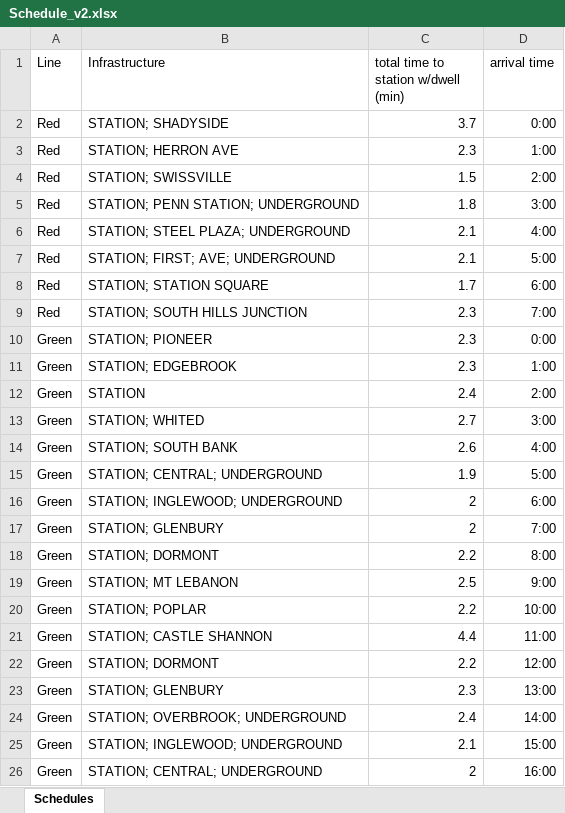
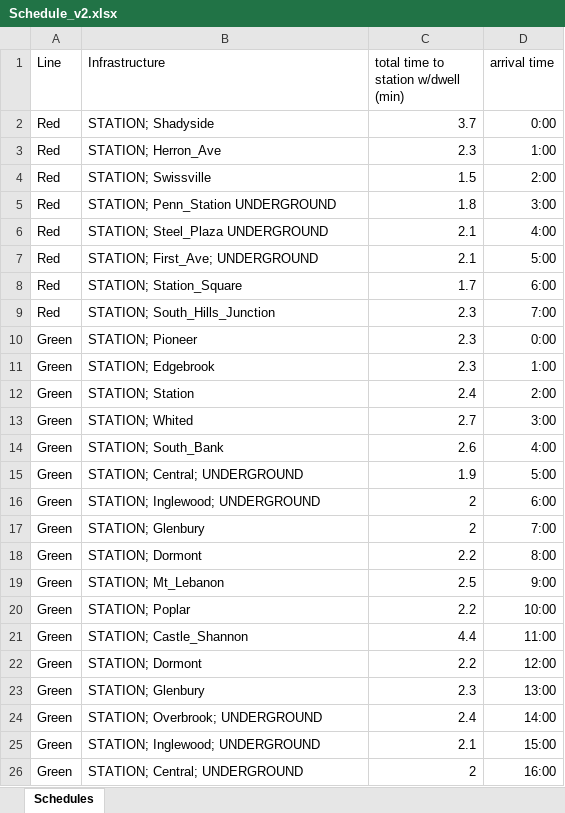
Before and after one commit to dth-38/ECE1140, an Excel workbook: CTC/Schedule_v2.xlsx, sheet Schedules, drawn as a sheet; values as stored, in another font and other column widths than the file's, no borders; the diff names each change by its address in the sheet, - before the commit and + after, or states it on an @@ line.

```diff
--- a/CTC/Schedule_v2.xlsx (sheet Schedules)
+++ b/CTC/Schedule_v2.xlsx (sheet Schedules)
-B2 (Infrastructure): STATION; SHADYSIDE
+B2 (Infrastructure): STATION; Shadyside
-B3 (Infrastructure): STATION; HERRON AVE
+B3 (Infrastructure): STATION; Herron_Ave
-B4 (Infrastructure): STATION; SWISSVILLE
+B4 (Infrastructure): STATION; Swissville
-B5 (Infrastructure): STATION; PENN STATION; UNDERGROUND
+B5 (Infrastructure): STATION; Penn_Station UNDERGROUND
-B6 (Infrastructure): STATION; STEEL PLAZA; UNDERGROUND
+B6 (Infrastructure): STATION; Steel_Plaza UNDERGROUND
-B7 (Infrastructure): STATION; FIRST; AVE; UNDERGROUND
+B7 (Infrastructure): STATION; First_Ave; UNDERGROUND
-B8 (Infrastructure): STATION; STATION SQUARE
+B8 (Infrastructure): STATION; Station_Square
-B9 (Infrastructure): STATION; SOUTH HILLS JUNCTION
+B9 (Infrastructure): STATION; South_Hills_Junction
-B10 (Infrastructure): STATION; PIONEER
+B10 (Infrastructure): STATION; Pioneer
-B11 (Infrastructure): STATION; EDGEBROOK
+B11 (Infrastructure): STATION; Edgebrook
-B12 (Infrastructure): STATION
+B12 (Infrastructure): STATION; Station
-B13 (Infrastructure): STATION; WHITED
+B13 (Infrastructure): STATION; Whited
-B14 (Infrastructure): STATION; SOUTH BANK
+B14 (Infrastructure): STATION; South_Bank
-B15 (Infrastructure): STATION; CENTRAL; UNDERGROUND
+B15 (Infrastructure): STATION; Central; UNDERGROUND
-B16 (Infrastructure): STATION; INGLEWOOD; UNDERGROUND
+B16 (Infrastructure): STATION; Inglewood; UNDERGROUND
-B17 (Infrastructure): STATION; GLENBURY
+B17 (Infrastructure): STATION; Glenbury
-B18 (Infrastructure): STATION; DORMONT
+B18 (Infrastructure): STATION; Dormont
-B19 (Infrastructure): STATION; MT LEBANON
+B19 (Infrastructure): STATION; Mt_Lebanon
-B20 (Infrastructure): STATION; POPLAR
+B20 (Infrastructure): STATION; Poplar
-B21 (Infrastructure): STATION; CASTLE SHANNON
+B21 (Infrastructure): STATION; Castle_Shannon
-B22 (Infrastructure): STATION; DORMONT
+B22 (Infrastructure): STATION; Dormont
-B23 (Infrastructure): STATION; GLENBURY
+B23 (Infrastructure): STATION; Glenbury
-B24 (Infrastructure): STATION; OVERBROOK; UNDERGROUND
+B24 (Infrastructure): STATION; Overbrook; UNDERGROUND
-B25 (Infrastructure): STATION; INGLEWOOD; UNDERGROUND
+B25 (Infrastructure): STATION; Inglewood; UNDERGROUND
-B26 (Infrastructure): STATION; CENTRAL; UNDERGROUND
+B26 (Infrastructure): STATION; Central; UNDERGROUND
```
Also changed, not shown: 4 other files.
